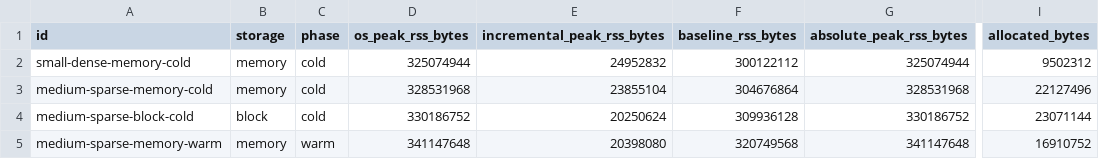
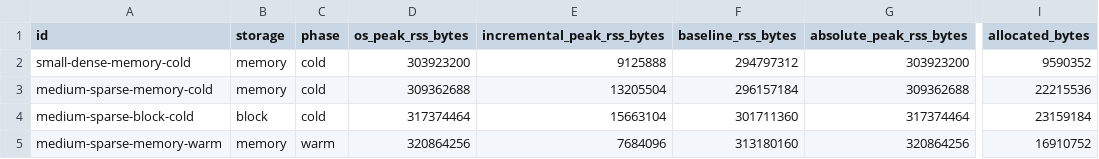
Before and after one commit to bbuchsbaum/crossform, a CSV file: inst/extdata/certification/memory-benchmark-summary.csv, drawn as a sheet; only a part is shown, gaps mark what is left out; the diff names each change by its address in the sheet, - before the commit and + after, or states it on an @@ line.

```diff
--- a/inst/extdata/certification/memory-benchmark-summary.csv
+++ b/inst/extdata/certification/memory-benchmark-summary.csv
-D2 (os_peak_rss_bytes): 325074944
+D2 (os_peak_rss_bytes): 303923200
-E2 (incremental_peak_rss_bytes): 24952832
+E2 (incremental_peak_rss_bytes): 9125888
-F2 (baseline_rss_bytes): 300122112
+F2 (baseline_rss_bytes): 294797312
-G2 (absolute_peak_rss_bytes): 325074944
+G2 (absolute_peak_rss_bytes): 303923200
-I2 (allocated_bytes): 9502312
+I2 (allocated_bytes): 9590352
-D3 (os_peak_rss_bytes): 328531968
+D3 (os_peak_rss_bytes): 309362688
-E3 (incremental_peak_rss_bytes): 23855104
+E3 (incremental_peak_rss_bytes): 13205504
-F3 (baseline_rss_bytes): 304676864
+F3 (baseline_rss_bytes): 296157184
-G3 (absolute_peak_rss_bytes): 328531968
+G3 (absolute_peak_rss_bytes): 309362688
-I3 (allocated_bytes): 22127496
+I3 (allocated_bytes): 22215536
-D4 (os_peak_rss_bytes): 330186752
+D4 (os_peak_rss_bytes): 317374464
-E4 (incremental_peak_rss_bytes): 20250624
+E4 (incremental_peak_rss_bytes): 15663104
-F4 (baseline_rss_bytes): 309936128
+F4 (baseline_rss_bytes): 301711360
-G4 (absolute_peak_rss_bytes): 330186752
+G4 (absolute_peak_rss_bytes): 317374464
-I4 (allocated_bytes): 23071144
+I4 (allocated_bytes): 23159184
-D5 (os_peak_rss_bytes): 341147648
+D5 (os_peak_rss_bytes): 320864256
-E5 (incremental_peak_rss_bytes): 20398080
+E5 (incremental_peak_rss_bytes): 7684096
-F5 (baseline_rss_bytes): 320749568
+F5 (baseline_rss_bytes): 313180160
-G5 (absolute_peak_rss_bytes): 341147648
+G5 (absolute_peak_rss_bytes): 320864256
```
Also changed, not shown: inst/extdata/certification/crossnobis-scale-gate-summary.csv, inst/extdata/certification/first-moment-vertical-slice-summary.csv, 22 other files.
